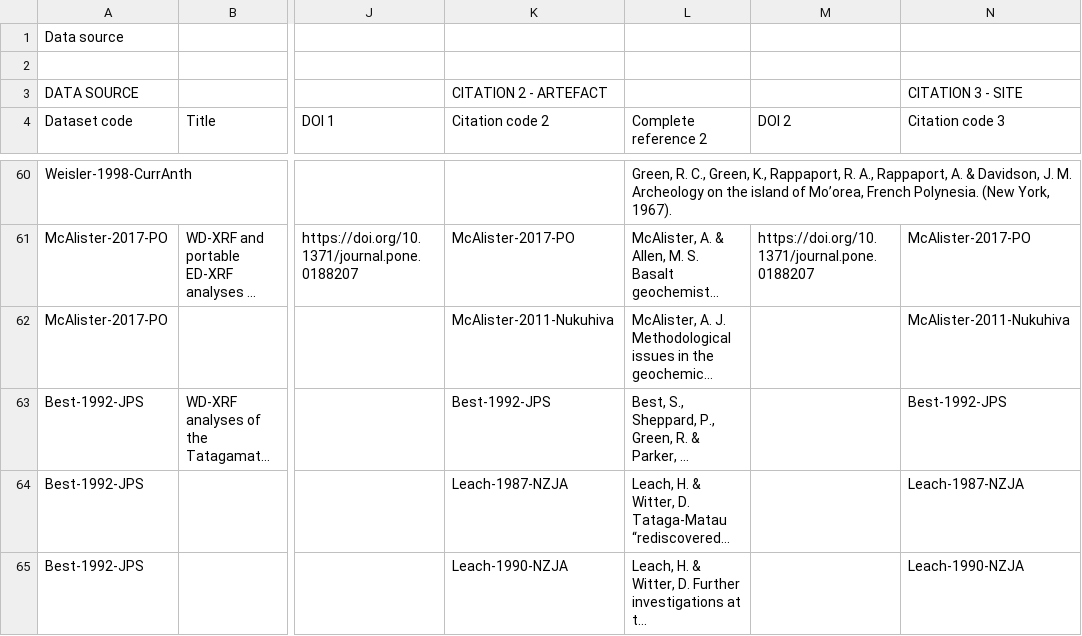
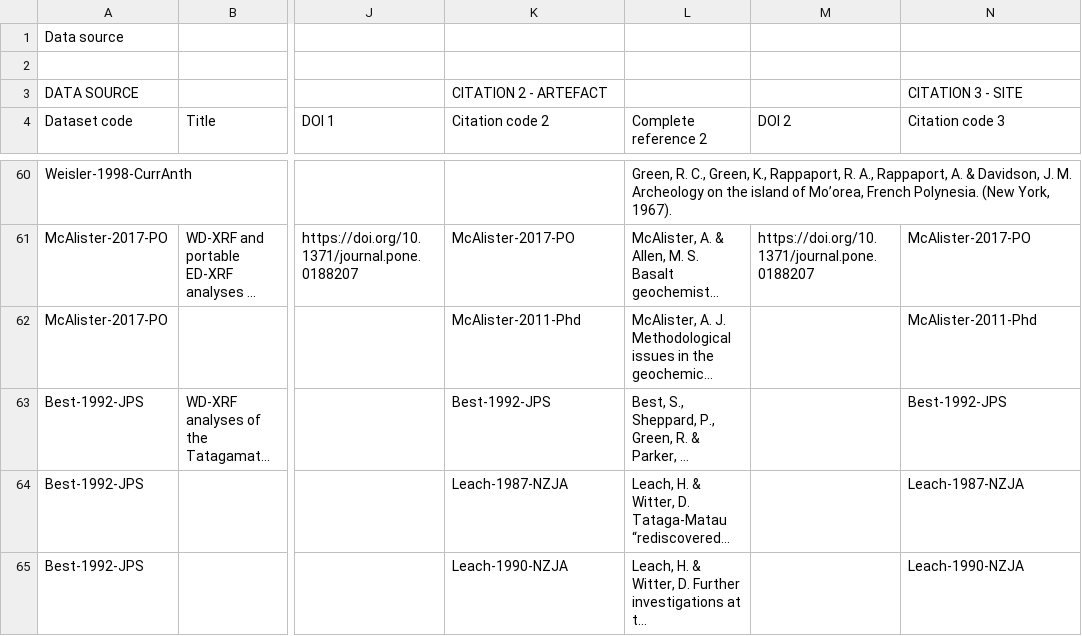
Before and after one commit to pofatu/pofatu-data, a CSV file: 1_Data_Source.csv, drawn as a sheet; only a part is shown, gaps mark what is left out; long unchanged cells end in …; the diff names each change by its address in the sheet, - before the commit and + after, or states it on an @@ line.

Commit message:
new data

```diff
--- a/1_Data_Source.csv
+++ b/1_Data_Source.csv
-K62 (Citation code 2): McAlister-2011-Nukuhiva
+K62 (Citation code 2): McAlister-2011-Phd
-N62 (Citation code 3): McAlister-2011-Nukuhiva
+N62 (Citation code 3): McAlister-2011-Phd
```
Also changed, not shown: 3_Analytical_metadata.csv, 4 other files.
